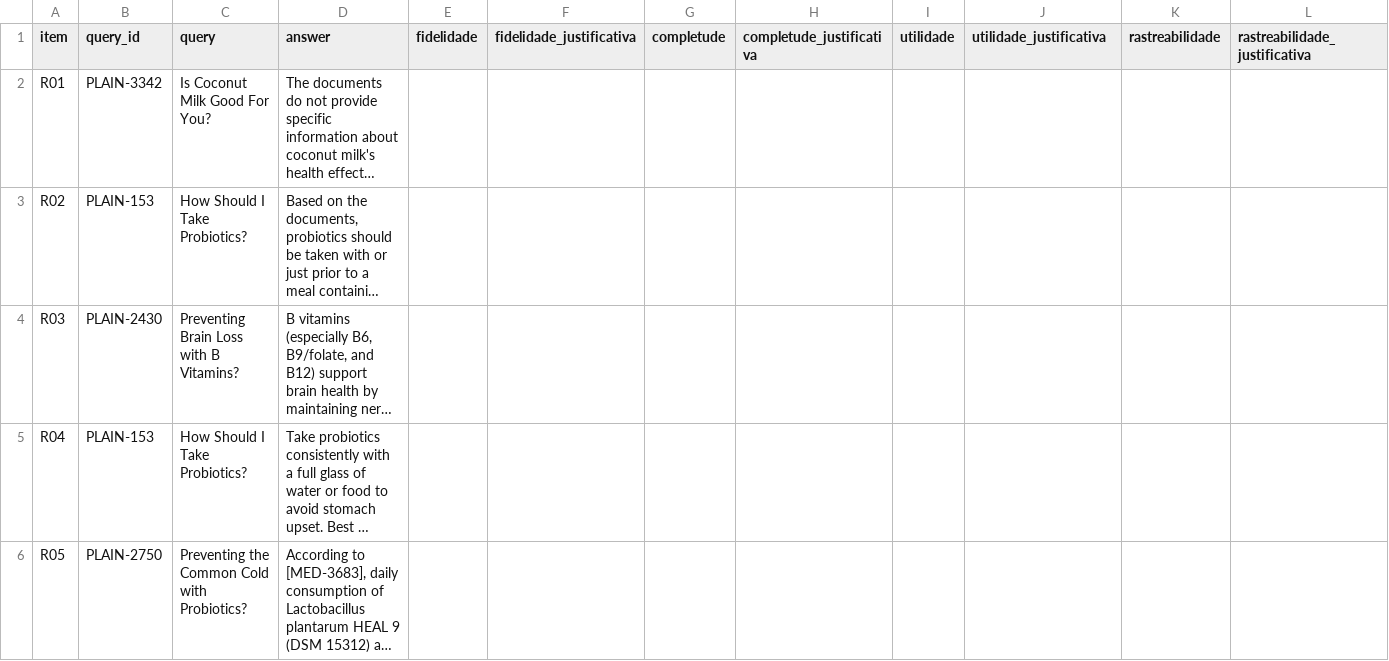
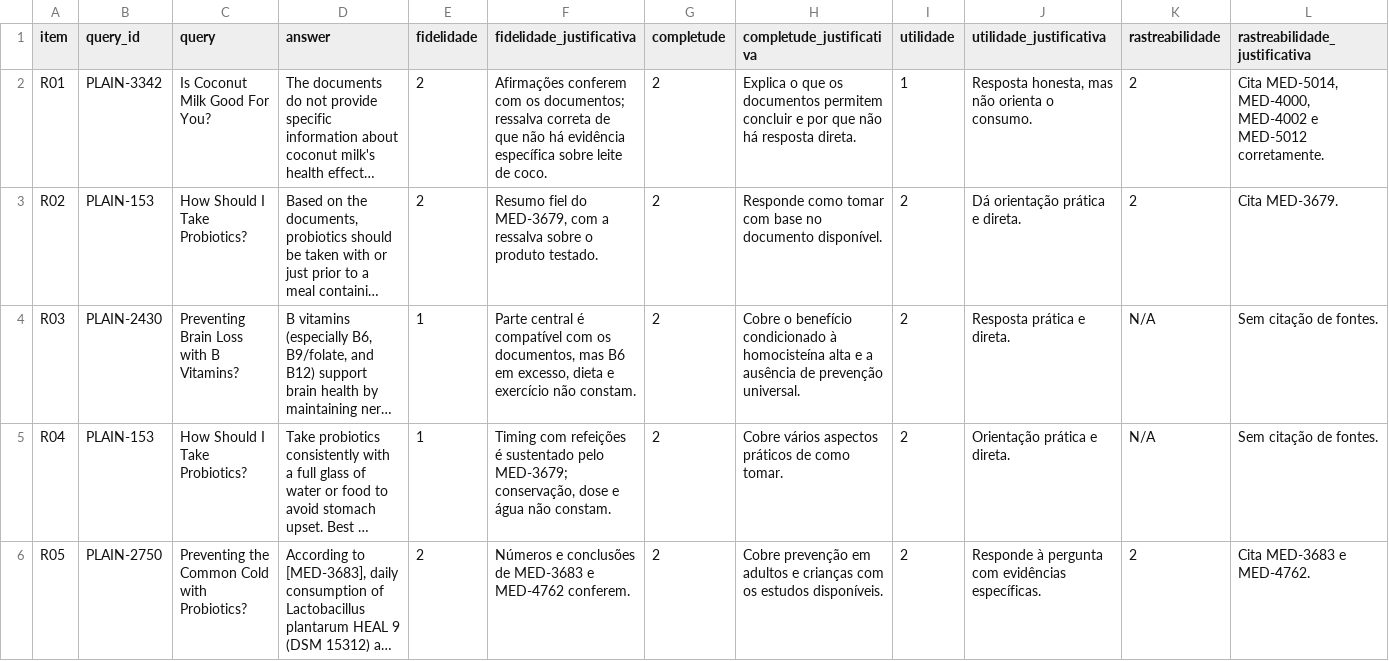
Before and after one commit to clr-cera/information-retrieval, a CSV file: result/tp2/rag_avaliacao/planilha_avaliador2.csv, drawn as a sheet; only a part is shown; long unchanged cells end in …; the diff covers the shown part only; the diff names each change by its address in the sheet, - before the commit and + after, or states it on an @@ line.

Commit message:
[Analysis] Fill rag analysis table with grades for 20 queries on avaliador2

```diff
--- a/result/tp2/rag_avaliacao/planilha_avaliador2.csv
+++ b/result/tp2/rag_avaliacao/planilha_avaliador2.csv
-E2:E3 (fidelidade): (empty)
+E2:E3 (fidelidade): 2
-F2 (fidelidade_justificativa): (empty)
+F2 (fidelidade_justificativa): Afirmações conferem com os documentos; ressalva correta de que não há evidência específica sobre leite de coco.
-G2:G6 (completude): (empty)
+G2:G6 (completude): 2
-H2 (completude_justificativa): (empty)
+H2 (completude_justificativa): Explica o que os documentos permitem concluir e por que não há resposta direta.
-I2 (utilidade): (empty)
+I2 (utilidade): 1
-J2 (utilidade_justificativa): (empty)
+J2 (utilidade_justificativa): Resposta honesta, mas não orienta o consumo.
-K2:K3 (rastreabilidade): (empty)
+K2:K3 (rastreabilidade): 2
-L2 (rastreabilidade_justificativa): (empty)
+L2 (rastreabilidade_justificativa): Cita MED-5014, MED-4000, MED-4002 e MED-5012 corretamente.
-F3 (fidelidade_justificativa): (empty)
+F3 (fidelidade_justificativa): Resumo fiel do MED-3679, com a ressalva sobre o produto testado.
-H3 (completude_justificativa): (empty)
+H3 (completude_justificativa): Responde como tomar com base no documento disponível.
-I3:I6 (utilidade): (empty)
+I3:I6 (utilidade): 2
-J3 (utilidade_justificativa): (empty)
+J3 (utilidade_justificativa): Dá orientação prática e direta.
-L3 (rastreabilidade_justificativa): (empty)
+L3 (rastreabilidade_justificativa): Cita MED-3679.
-E4:E5 (fidelidade): (empty)
+E4:E5 (fidelidade): 1
-F4 (fidelidade_justificativa): (empty)
+F4 (fidelidade_justificativa): Parte central é compatível com os documentos, mas B6 em excesso, dieta e exercício não constam.
-H4 (completude_justificativa): (empty)
+H4 (completude_justificativa): Cobre o benefício condicionado à homocisteína alta e a ausência de prevenção universal.
-J4 (utilidade_justificativa): (empty)
+J4 (utilidade_justificativa): Resposta prática e direta.
-K4:K5 (rastreabilidade): (empty)
+K4:K5 (rastreabilidade): N/A
-L4:L5 (rastreabilidade_justificativa): (empty)
+L4:L5 (rastreabilidade_justificativa): Sem citação de fontes.
-F5 (fidelidade_justificativa): (empty)
+F5 (fidelidade_justificativa): Timing com refeições é sustentado pelo MED-3679; conservação, dose e água não constam.
-H5 (completude_justificativa): (empty)
+H5 (completude_justificativa): Cobre vários aspectos práticos de como tomar.
-J5 (utilidade_justificativa): (empty)
+J5 (utilidade_justificativa): Orientação prática e direta.
-E6 (fidelidade): (empty)
+E6 (fidelidade): 2
-F6 (fidelidade_justificativa): (empty)
+F6 (fidelidade_justificativa): Números e conclusões de MED-3683 e MED-4762 conferem.
-H6 (completude_justificativa): (empty)
+H6 (completude_justificativa): Cobre prevenção em adultos e crianças com os estudos disponíveis.
-J6 (utilidade_justificativa): (empty)
+J6 (utilidade_justificativa): Responde à pergunta com evidências específicas.
-K6 (rastreabilidade): (empty)
+K6 (rastreabilidade): 2
-L6 (rastreabilidade_justificativa): (empty)
+L6 (rastreabilidade_justificativa): Cita MED-3683 e MED-4762.
```
Also changed, not shown: 120 edited cells elsewhere in this file, 3 other files.
